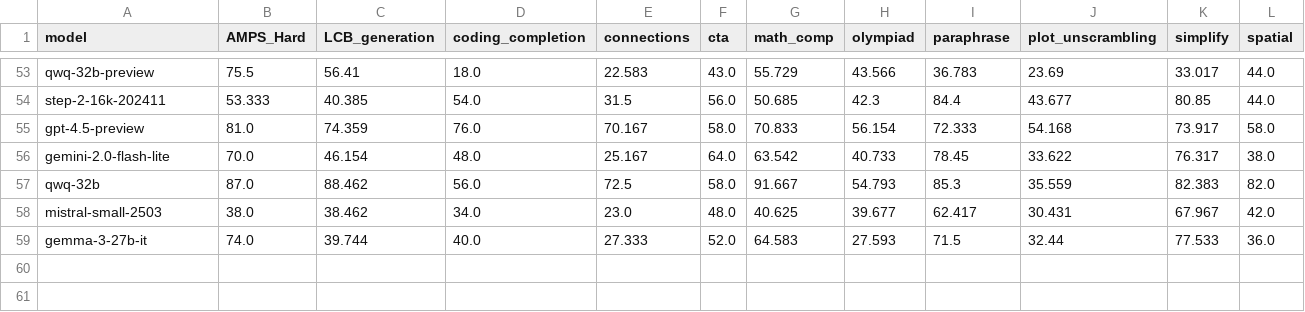
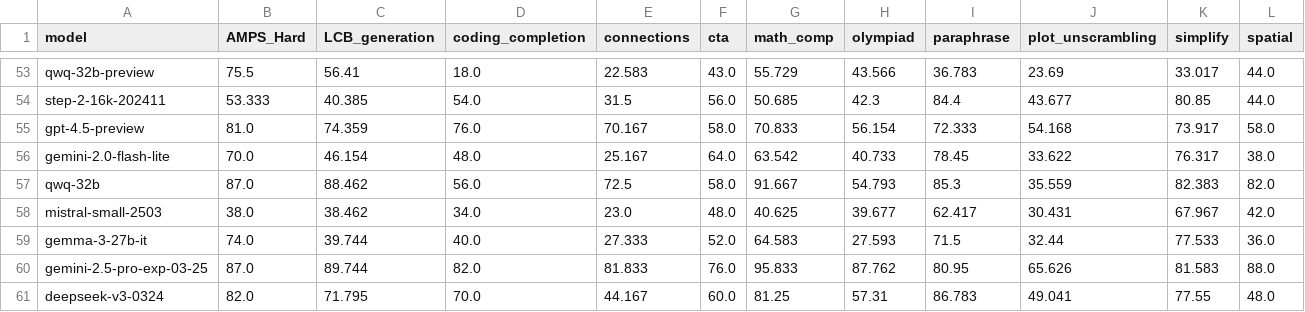
Before and after one commit to LiveBench/livebench.github.io, a CSV file: table_2024_11_25.csv, drawn as a sheet; only a part is shown, gaps mark what is left out; rows hold the shown columns only; the diff names each change by its address in the sheet, - before the commit and + after, or states it on an @@ line.

```diff
--- a/table_2024_11_25.csv
+++ b/table_2024_11_25.csv
+row 60: gemini-2.5-pro-exp-03-25 | 87.0 | 89.744 | 82.0 | 81.833 | 76.0 | 95.833 | 87.762 | 80.95 | 65.626 | 81.583 | 88.0
+row 61: deepseek-v3-0324 | 82.0 | 71.795 | 70.0 | 44.167 | 60.0 | 81.25 | 57.31 | 86.783 | 49.041 | 77.55 | 48.0
```
Also changed, not shown: 7 other files.
